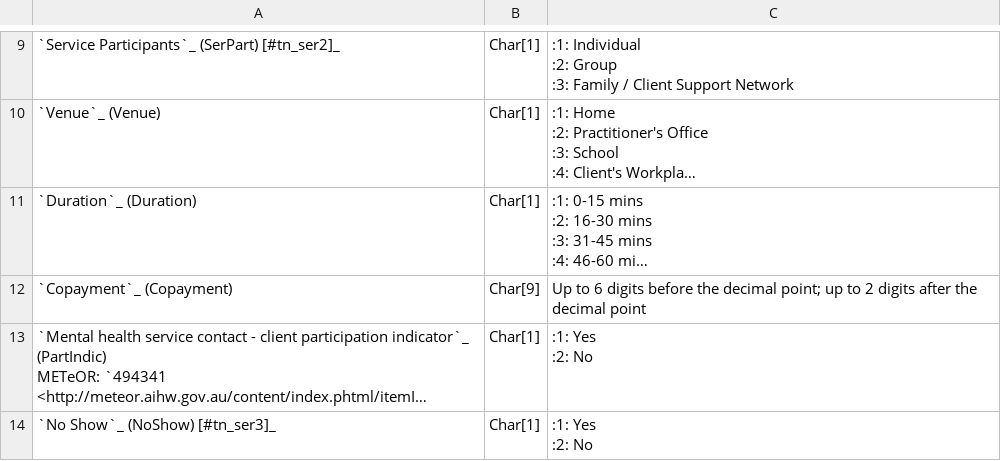
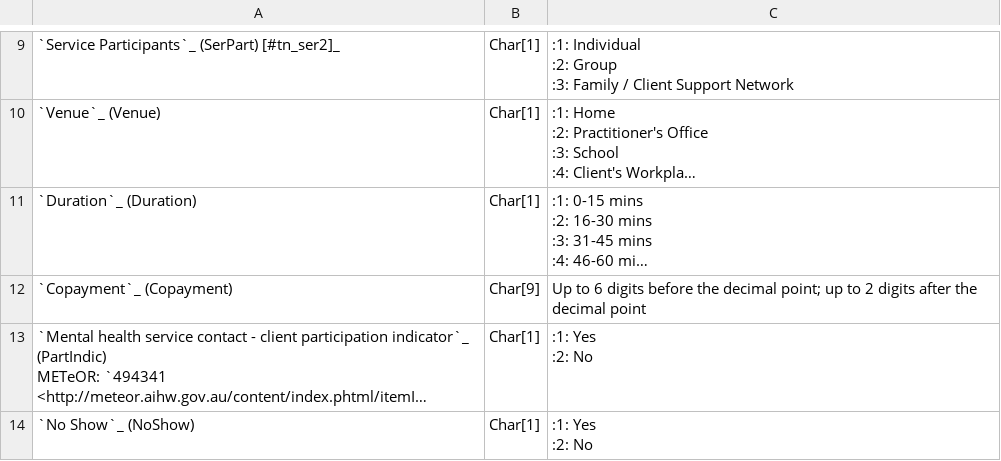
Before and after one commit to strategicdata/pmhc-mds-spec, a CSV file: doc/records/ser.csv, drawn as a sheet; only a part is shown, gaps mark what is left out; long unchanged cells end in …; the diff names each change by its address in the sheet, - before the commit and + after, or states it on an @@ line.

Commit message:
Formatting of NoShow

```diff
--- a/doc/records/ser.csv
+++ b/doc/records/ser.csv
-A14: `No Show`_ (NoShow) [#tn_ser3]_
+A14: `No Show`_ (NoShow)
```
Also changed, not shown: 3 other files.
